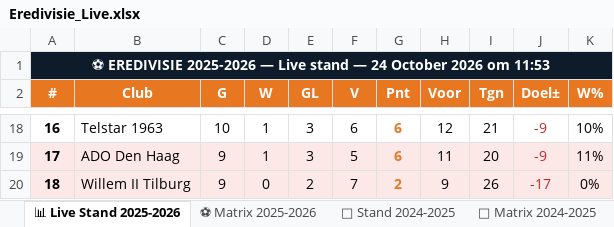
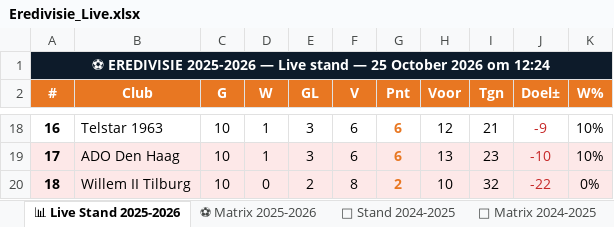
Before and after one commit to Graceland1502/Eredivisie, an Excel workbook: Eredivisie_Live.xlsx, sheet 📊 Live Stand 2025-2026, drawn as a sheet; only a part is shown, gaps mark what is left out; values as stored, in another font and other column widths than the file's, no borders; the diff covers the shown part only; the diff names each change by its address in the sheet, - before the commit and + after, or states it on an @@ line.

```diff
--- a/Eredivisie_Live.xlsx (sheet 📊 Live Stand 2025-2026)
+++ b/Eredivisie_Live.xlsx (sheet 📊 Live Stand 2025-2026)
-A1 (#): …stand — 24 October 2026 om 11:53
+A1 (#): …stand — 25 October 2026 om 12:24
-C19:C20 (G): 9
+C19:C20 (G): 10
-F19 (V): 5
+F19 (V): 6
-H19 (Voor): 11
+H19 (Voor): 13
-I19 (Tgn): 20
+I19 (Tgn): 23
-J19 (Doel±): -9
+J19 (Doel±): -10
-K19 (W%): 11%
+K19 (W%): 10%
-F20 (V): 7
+F20 (V): 8
-H20 (Voor): 9
+H20 (Voor): 10
-I20 (Tgn): 26
+I20 (Tgn): 32
-J20 (Doel±): -17
+J20 (Doel±): -22
```
Also changed, not shown: 2 added rows, 2 removed rows, 29 edited cells and cell formats elsewhere in this sheet, sheet ⚽ Matrix 2025-2026.
